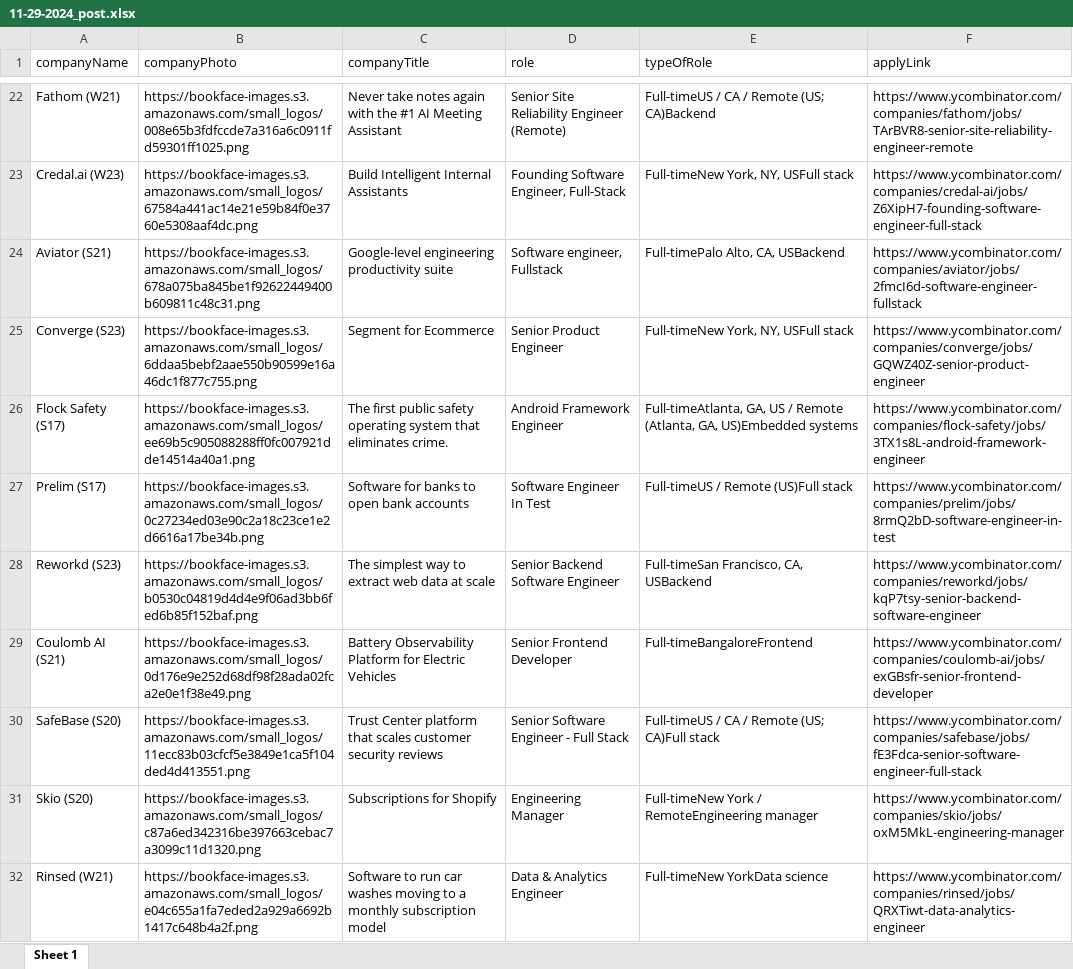
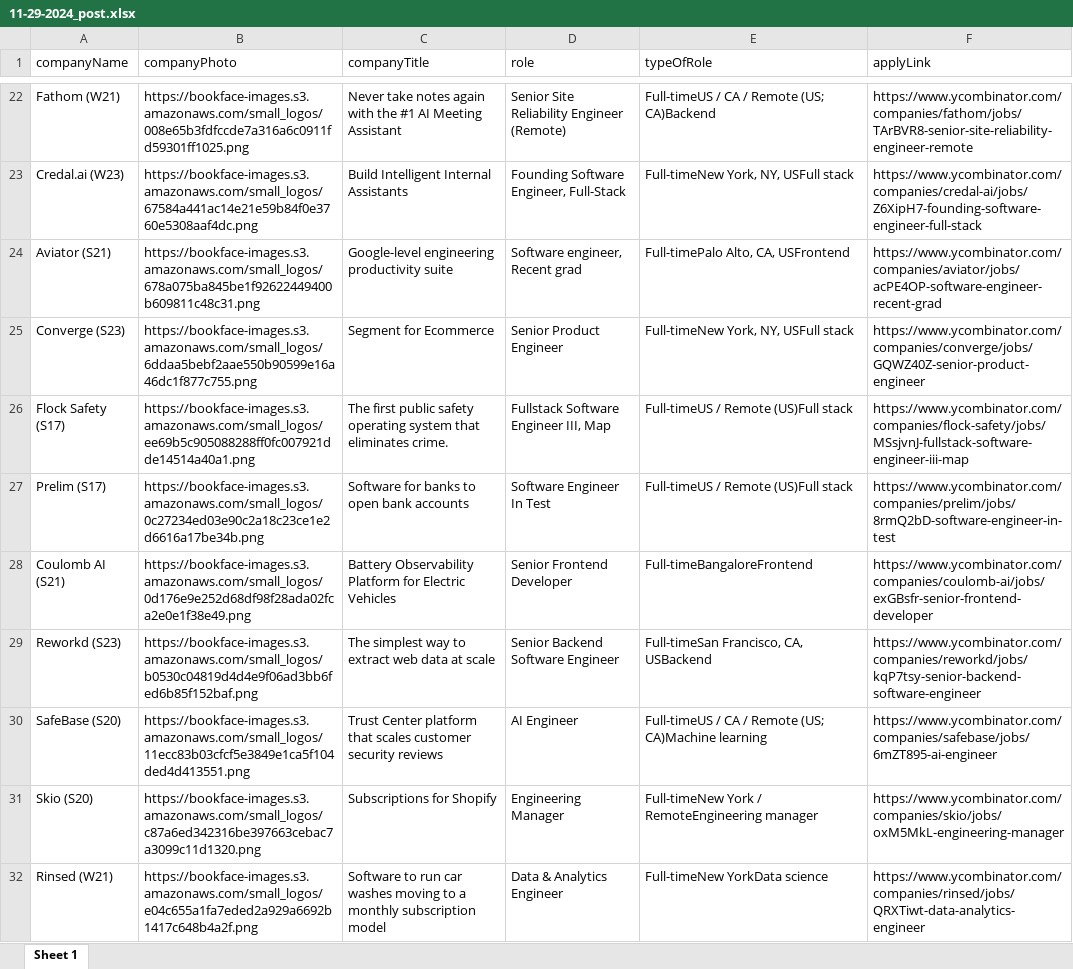
Before and after one commit to manzil-infinity180/website-scrapper, an Excel workbook: yc-daily-post/11-29-2024_post.xlsx, sheet Sheet 1, drawn as a sheet; only a part is shown, gaps mark what is left out; values as stored, in another font and other column widths than the file's, no borders; the diff covers the shown part only; the diff names each change by its address in the sheet, - before the commit and + after, or states it on an @@ line.

```diff
--- a/yc-daily-post/11-29-2024_post.xlsx (sheet Sheet 1)
+++ b/yc-daily-post/11-29-2024_post.xlsx (sheet Sheet 1)
-D24 (role): Software engineer, Fullstack
+D24 (role): Software engineer, Recent grad
-E24 (typeOfRole): Full-timePalo Alto, CA, USBackend
+E24 (typeOfRole): Full-timePalo Alto, CA, USFrontend
-F24 (applyLink): https://www.ycombinator.com/companies/aviator/jobs/2fmcI6d-software-engineer-fullstack
+F24 (applyLink): https://www.ycombinator.com/companies/aviator/jobs/acPE4OP-software-engineer-recent-grad
-D26 (role): Android Framework Engineer
+D26 (role): Fullstack Software Engineer III, Map
-E26 (typeOfRole): Full-timeAtlanta, GA, US / Remote (Atlanta, GA, US)Embedded systems
+E26 (typeOfRole): Full-timeUS / Remote (US)Full stack
-F26 (applyLink): https://www.ycombinator.com/companies/flock-safety/jobs/3TX1s8L-android-framework-engineer
+F26 (applyLink): https://www.ycombinator.com/companies/flock-safety/jobs/MSsjvnJ-fullstack-software-engineer-iii-map
@@ row 29 moved to row 28: Coulomb AI (S21) @@
-D30 (role): Senior Software Engineer - Full Stack
+D30 (role): AI Engineer
-E30 (typeOfRole): …Remote (US; CA)Full stack
+E30 (typeOfRole): …Remote (US; CA)Machine learning
-F30 (applyLink): https://www.ycombinator.com/companies/safebase/jobs/fE3Fdca-senior-software-engineer-full-stack
+F30 (applyLink): https://www.ycombinator.com/companies/safebase/jobs/6mZT895-ai-engineer
```
Also changed, not shown: 1 added row, 1 removed row, 3 moved rows and 3 edited cells elsewhere in this sheet, 3 other files.
